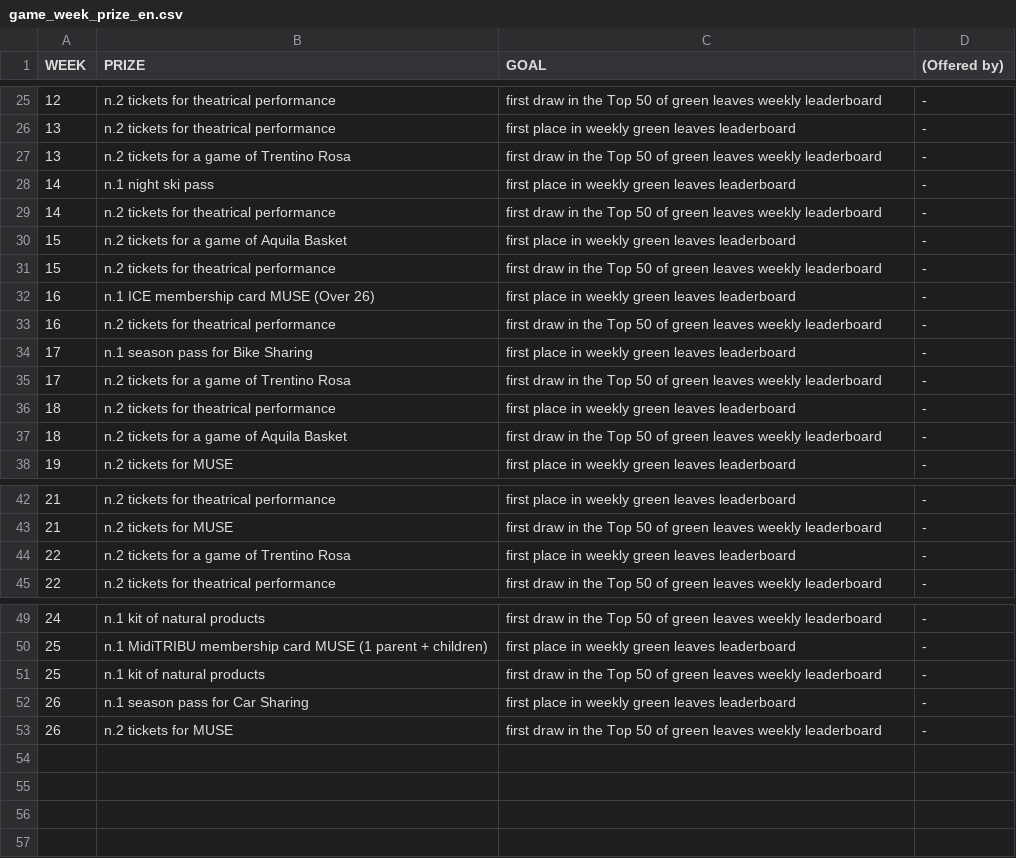
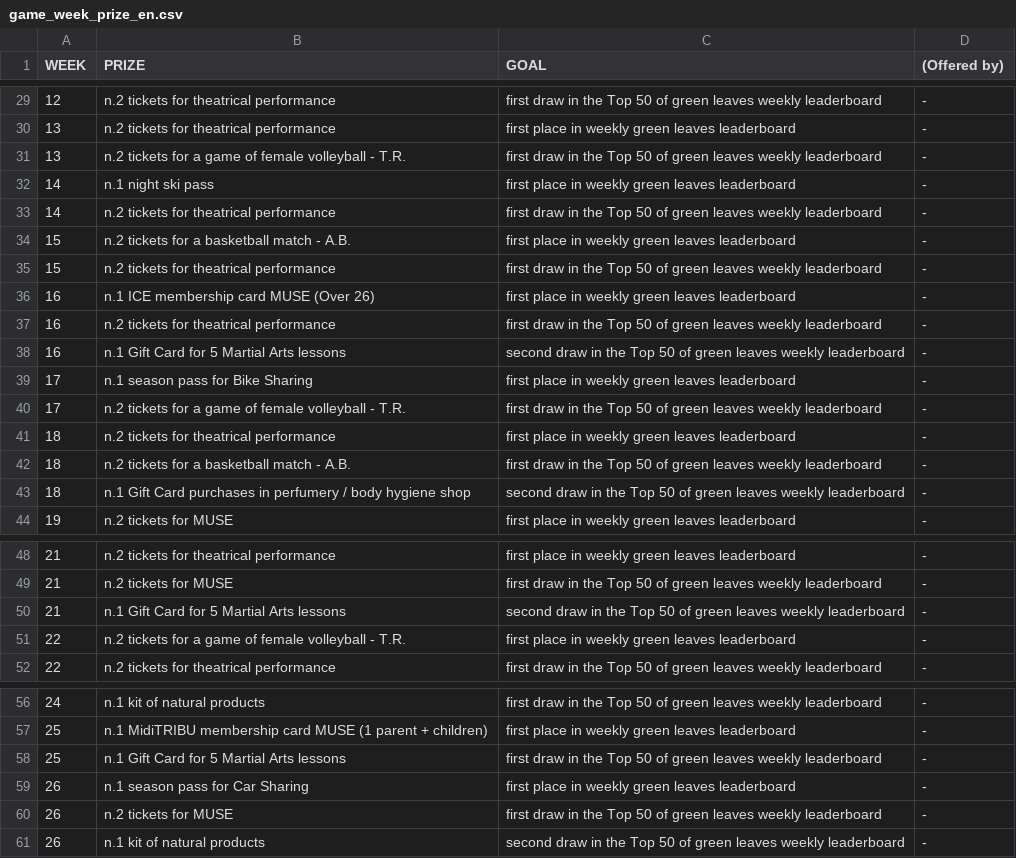
Before and after one commit to smartcampuslab/smartcampus.mobilityservice, a CSV file: src/main/resources/mail/conf_file/game_week_prize_en.csv, drawn as a sheet; only a part is shown, gaps mark what is left out; the diff covers the shown part only.

```diff
--- a/src/main/resources/mail/conf_file/game_week_prize_en.csv
+++ b/src/main/resources/mail/conf_file/game_week_prize_en.csv
@@ -26,6 +30,6 @@ WEEK,PRIZE,GOAL,(Offered by)
 13,n.2 tickets for theatrical performance,first place in weekly green leaves leaderboard,-
-13,n.2 tickets for a game of Trentino Rosa,first draw in the Top 50 of green leaves weekly leaderboard,-
+13,n.2 tickets for a game of female volleyball - T.R.,first draw in the Top 50 of green leaves weekly leaderboard,-
 14,n.1 night ski pass,first place in weekly green leaves leaderboard,-
 14,n.2 tickets for theatrical performance,first draw in the Top 50 of green leaves weekly leaderboard,-
-15,n.2 tickets for a game of Aquila Basket,first place in weekly green leaves leaderboard,-
+15,n.2 tickets for a basketball match - A.B.,first place in weekly green leaves leaderboard,-
 15,n.2 tickets for theatrical performance,first draw in the Top 50 of green leaves weekly leaderboard,-
@@ -33,6 +37,8 @@ WEEK,PRIZE,GOAL,(Offered by)
 16,n.2 tickets for theatrical performance,first draw in the Top 50 of green leaves weekly leaderboard,-
+16,n.1 Gift Card for 5 Martial Arts lessons,second draw in the Top 50 of green leaves weekly leaderboard,-
 17,n.1 season pass for Bike Sharing,first place in weekly green leaves leaderboard,-
-17,n.2 tickets for a game of Trentino Rosa,first draw in the Top 50 of green leaves weekly leaderboard,-
+17,n.2 tickets for a game of female volleyball - T.R.,first draw in the Top 50 of green leaves weekly leaderboard,-
 18,n.2 tickets for theatrical performance,first place in weekly green leaves leaderboard,-
-18,n.2 tickets for a game of Aquila Basket,first draw in the Top 50 of green leaves weekly leaderboard,-
+18,n.2 tickets for a basketball match - A.B.,first draw in the Top 50 of green leaves weekly leaderboard,-
+18,n.1 Gift Card purchases in perfumery / body hygiene shop ,second draw in the Top 50 of green leaves weekly leaderboard,-
 19,n.2 tickets for MUSE,first place in weekly green leaves leaderboard,-
@@ -43,3 +49,4 @@ WEEK,PRIZE,GOAL,(Offered by)
 21,n.2 tickets for MUSE,first draw in the Top 50 of green leaves weekly leaderboard,-
-22,n.2 tickets for a game of Trentino Rosa,first place in weekly green leaves leaderboard,-
+21,n.1 Gift Card for 5 Martial Arts lessons,second draw in the Top 50 of green leaves weekly leaderboard,-
+22,n.2 tickets for a game of female volleyball - T.R.,first place in weekly green leaves leaderboard,-
 22,n.2 tickets for theatrical performance,first draw in the Top 50 of green leaves weekly leaderboard,-
@@ -50,4 +57,5 @@ WEEK,PRIZE,GOAL,(Offered by)
 25,n.1 MidiTRIBU membership card MUSE (1 parent + children),first place in weekly green leaves leaderboard,-
-25,n.1 kit of natural products,first draw in the Top 50 of green leaves weekly leaderboard,-
+25,n.1 Gift Card for 5 Martial Arts lessons,first draw in the Top 50 of green leaves weekly leaderboard,-
 26,n.1 season pass for Car Sharing,first place in weekly green leaves leaderboard,-
 26,n.2 tickets for MUSE,first draw in the Top 50 of green leaves weekly leaderboard,-
+26,n.1 kit of natural products,second draw in the Top 50 of green leaves weekly leaderboard,-
```
Also changed, not shown: 4 added rows and 12 edited cells elsewhere in this file, src/main/resources/mail/conf_file/game_week_prize_it.csv.
